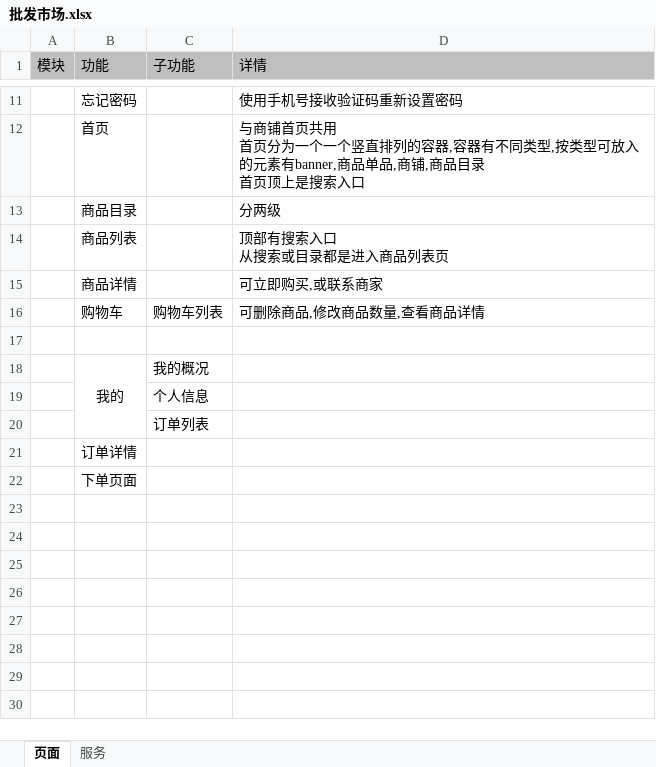
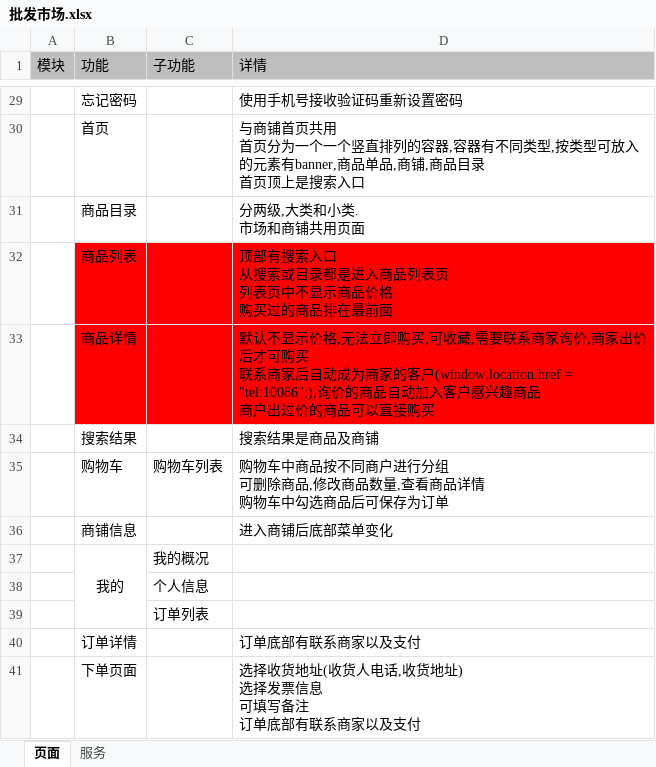
Before and after one commit to no502zhang/no502zhang.github.io, an Excel workbook: attachment/批发市场.xlsx, sheet 页面, drawn as a sheet; only a part is shown, gaps mark what is left out; values as stored, in another font and other column widths than the file's, no borders; addresses are those after the commit; ↵ is a line break in a cell; the diff covers the shown part only; the diff names each change by its address in the sheet, - before the commit and + after, or states it on an @@ line.

```diff
--- a/attachment/批发市场.xlsx (sheet 页面)
+++ b/attachment/批发市场.xlsx (sheet 页面)
-D31 (详情): 分两级
+D31 (详情): 分两级,大类和小类. ↵ 市场和商铺共用页面
-B32:D33 fill: none
+B32:D33 fill: #FF0000
-D32 (详情): 顶部有搜索入口 ↵ 从搜索或目录都是进入商品列表页
+D32 (详情): 顶部有搜索入口 ↵ 从搜索或目录都是进入商品列表页 ↵ 列表页中不显示商品价格 ↵ 购买过的商品排在最前面
-D33 (详情): 可立即购买,或联系商家
+D33 (详情): 默认不显示价格,无法立即购买,可收藏,需要联系商家询价,商家出价后才可购买 ↵ 联系商家后自动成为商家的客户(window.location.href = "tel:10086";),询价的商品自动加入客户感兴趣商品 ↵ 商户出过价的商品可以直接购买
+row 34:  | 搜索结果 |  | 搜索结果是商品及商铺
-D35 (详情): 可删除商品,修改商品数量,查看商品详情
+D35 (详情): 购物车中商品按不同商户进行分组 ↵ 可删除商品,修改商品数量,查看商品详情 ↵ 购物车中勾选商品后可保存为订单
-row 36: (empty)
+row 36:  | 商铺信息 |  | 进入商铺后底部菜单变化
-D40 (详情): (empty)
+D40 (详情): 订单底部有联系商家以及支付
-D41 (详情): (empty)
+D41 (详情): 选择收货地址(收货人电话,收货地址) ↵ 选择发票信息 ↵ 可填写备注 ↵ 订单底部有联系商家以及支付
```
Also changed, not shown: 22 added rows, 4 removed rows, 2 edited cells, cell formats and merged cells elsewhere in this sheet.
